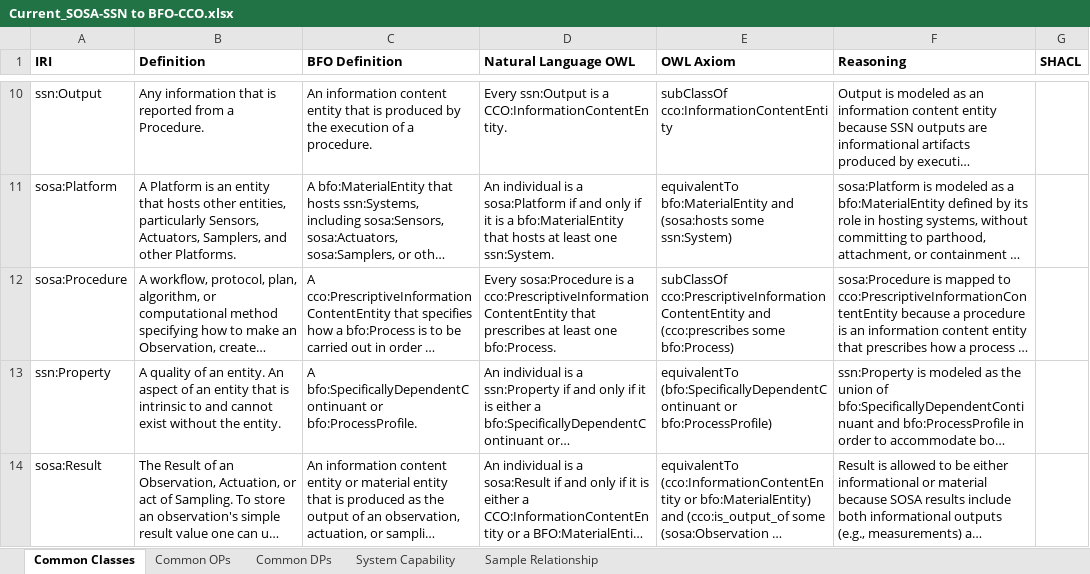
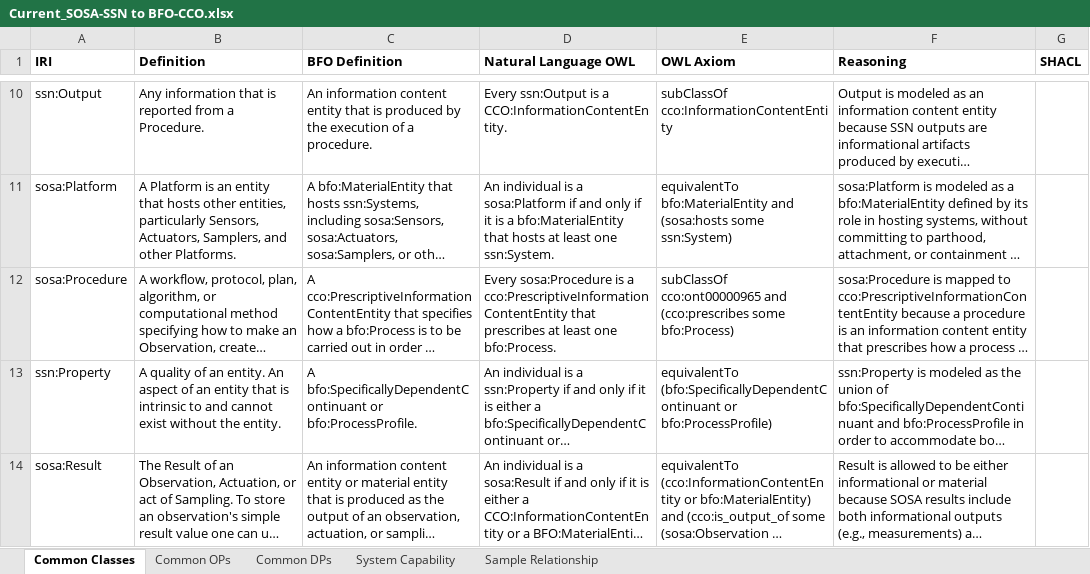
Before and after one commit to BFO-Mappings/SSN-to-BFO, an Excel workbook: Current_SOSA-SSN to BFO-CCO.xlsx, sheet Common Classes, drawn as a sheet; only a part is shown, gaps mark what is left out; long unchanged cells end in …; values as stored, in another font and other column widths than the file's, no borders; the diff names each change by its address in the sheet, - before the commit and + after, or states it on an @@ line.

Commit message:
Correct Prescriptive ICE spreadsheet IRI

```diff
--- a/Current_SOSA-SSN to BFO-CCO.xlsx (sheet Common Classes)
+++ b/Current_SOSA-SSN to BFO-CCO.xlsx (sheet Common Classes)
-E12 (OWL Axiom): subClassOf cco:PrescriptiveInformationContentEntity and (cco:prescribes…
+E12 (OWL Axiom): subClassOf cco:ont00000965 and (cco:prescribes…
```
Also changed, not shown: 2 other files.
